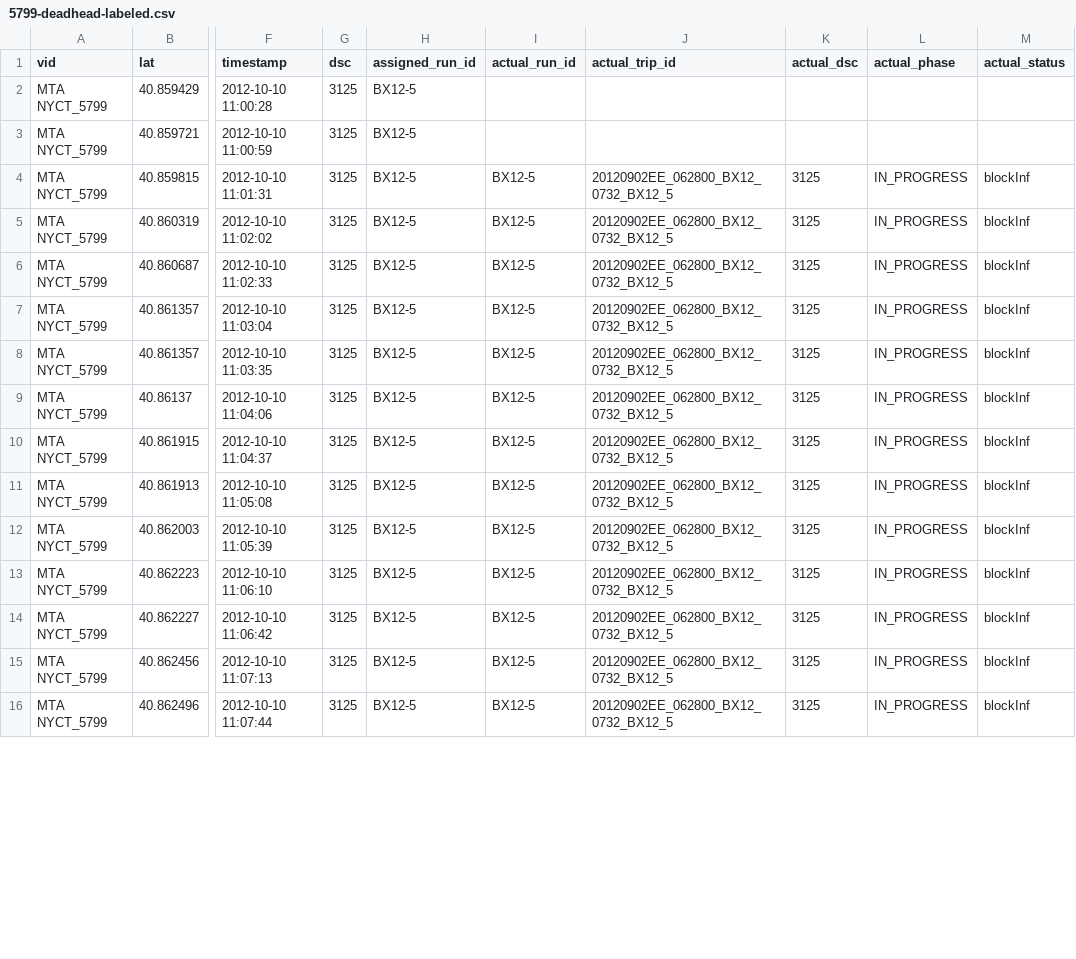
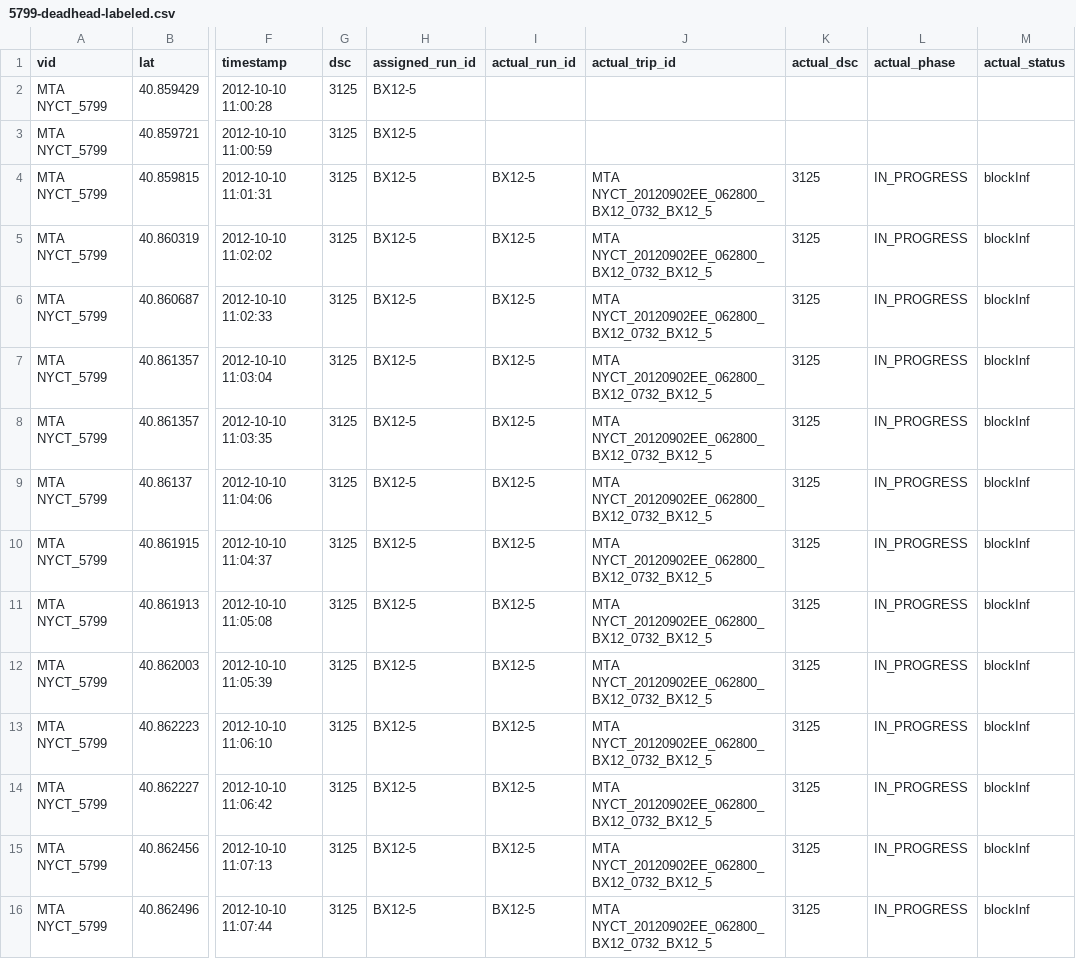
Before and after one commit to camsys/onebusaway-nyc, a CSV file: onebusaway-nyc-integration-tests/src/integration-test/resources/traces/5799-deadhead-labeled.csv, drawn as a sheet; only a part is shown, gaps mark what is left out; the diff covers the shown part only; the diff names each change by its address in the sheet, - before the commit and + after, or states it on an @@ line.

```diff
--- a/onebusaway-nyc-integration-tests/src/integration-test/resources/traces/5799-deadhead-labeled.csv
+++ b/onebusaway-nyc-integration-tests/src/integration-test/resources/traces/5799-deadhead-labeled.csv
-J4:J16 (actual_trip_id): 20120902EE_062800_BX12_0732_BX12_5
+J4:J16 (actual_trip_id): MTA NYCT_20120902EE_062800_BX12_0732_BX12_5
```
Also changed, not shown: 88 edited cells elsewhere in this file, 6 other files.
